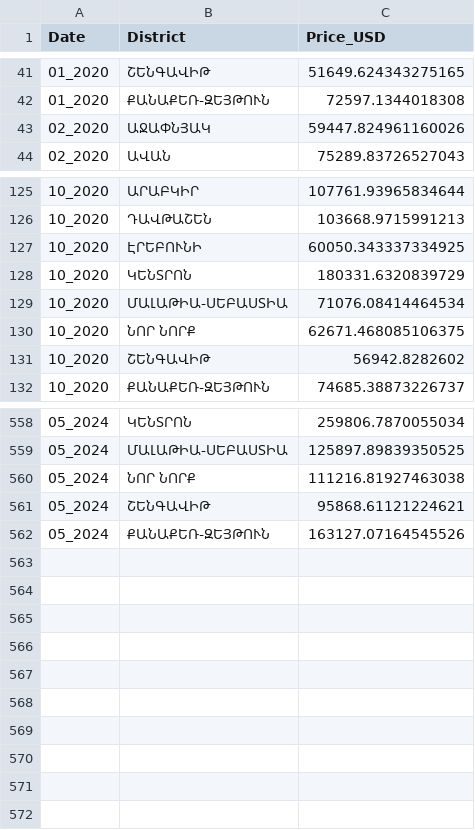
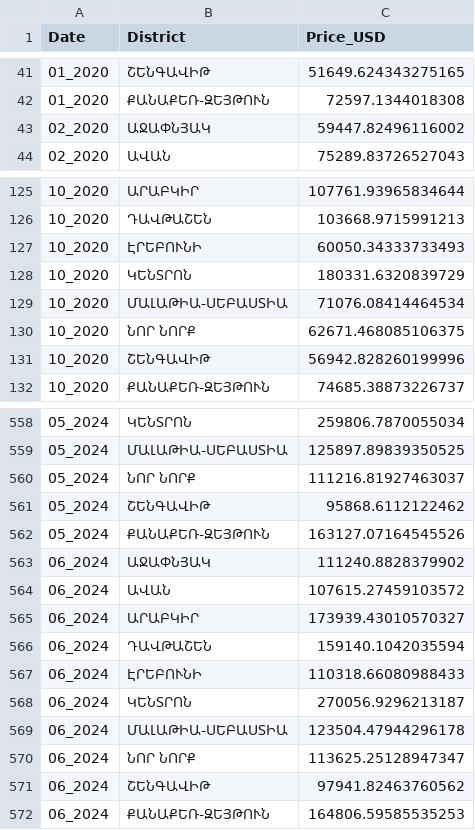
Before and after one commit to AshotGabrielyan/Real_estate_index_app, a CSV file: app_data/house_price_groupbied.csv, drawn as a sheet; only a part is shown, gaps mark what is left out; the diff covers the shown part only.

Commit message:
Add files via upload
added data for 06-2024

```diff
--- a/app_data/house_price_groupbied.csv
+++ b/app_data/house_price_groupbied.csv
@@ -42,3 +42,3 @@ Date,District,Price_USD
 01_2020,ՔԱՆԱՔԵՌ-ԶԵՅԹՈՒՆ,72597.1344018308
-02_2020,ԱՋԱՓՆՅԱԿ,59447.824961160026
+02_2020,ԱՋԱՓՆՅԱԿ,59447.82496116002
 02_2020,ԱՎԱՆ,75289.83726527043
@@ -126,3 +126,3 @@ Date,District,Price_USD
 10_2020,ԴԱՎԹԱՇԵՆ,103668.9715991213
-10_2020,ԷՐԵԲՈՒՆԻ,60050.343337334925
+10_2020,ԷՐԵԲՈՒՆԻ,60050.34333733493
 10_2020,ԿԵՆՏՐՈՆ,180331.6320839729
@@ -130,3 +130,3 @@ Date,District,Price_USD
 10_2020,ՆՈՐ ՆՈՐՔ,62671.468085106375
-10_2020,ՇԵՆԳԱՎԻԹ,56942.8282602
+10_2020,ՇԵՆԳԱՎԻԹ,56942.828260199996
 10_2020,ՔԱՆԱՔԵՌ-ԶԵՅԹՈՒՆ,74685.38873226737
@@ -559,4 +559,14 @@ Date,District,Price_USD
 05_2024,ՄԱԼԱԹԻԱ-ՍԵԲԱՍՏԻԱ,125897.89839350525
-05_2024,ՆՈՐ ՆՈՐՔ,111216.81927463038
-05_2024,ՇԵՆԳԱՎԻԹ,95868.61121224621
+05_2024,ՆՈՐ ՆՈՐՔ,111216.81927463037
+05_2024,ՇԵՆԳԱՎԻԹ,95868.6112122462
 05_2024,ՔԱՆԱՔԵՌ-ԶԵՅԹՈՒՆ,163127.07164545526
+06_2024,ԱՋԱՓՆՅԱԿ,111240.8828379902
+06_2024,ԱՎԱՆ,107615.27459103572
+06_2024,ԱՐԱԲԿԻՐ,173939.43010570327
+06_2024,ԴԱՎԹԱՇԵՆ,159140.1042035594
+06_2024,ԷՐԵԲՈՒՆԻ,110318.66080988433
+06_2024,ԿԵՆՏՐՈՆ,270056.9296213187
+06_2024,ՄԱԼԱԹԻԱ-ՍԵԲԱՍՏԻԱ,123504.47944296178
+06_2024,ՆՈՐ ՆՈՐՔ,113625.25128947347
+06_2024,ՇԵՆԳԱՎԻԹ,97941.82463760562
+06_2024,ՔԱՆԱՔԵՌ-ԶԵՅԹՈՒՆ,164806.59585535253
```
Also changed, not shown: 4 edited cells elsewhere in this file, app_data/house_price_index_base.csv, app_data/house_price_index_previous.csv, 3 other files.
